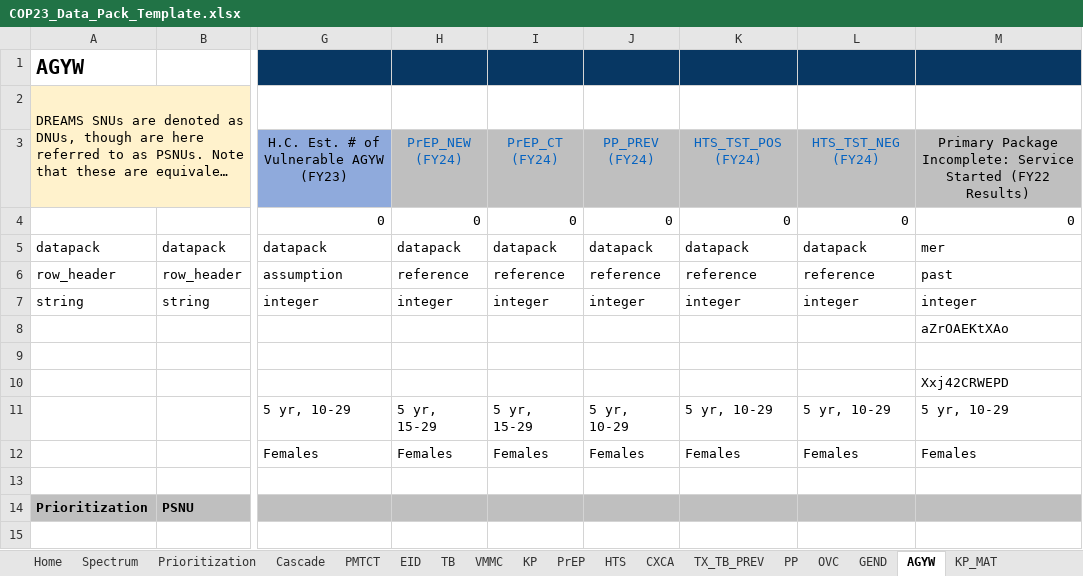
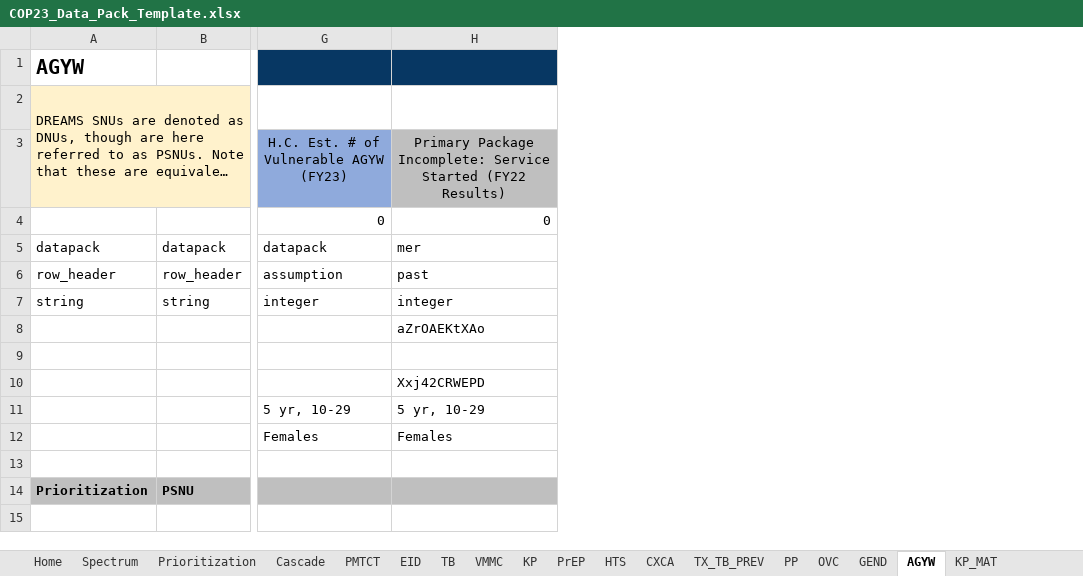
Before and after one commit to pepfar-datim/datapackr, an Excel workbook: inst/extdata/COP23_Data_Pack_Template.xlsx, sheet AGYW, drawn as a sheet; only a part is shown, gaps mark what is left out; long unchanged cells end in …; values as stored, in another font and other column widths than the file's, no borders; conditional formats not drawn; the diff names each change by its address in the sheet, - before the commit and + after, or states it on an @@ line.

Commit message:
DP-788
AGYW tab reference columns

```diff
--- a/inst/extdata/COP23_Data_Pack_Template.xlsx (sheet AGYW)
+++ b/inst/extdata/COP23_Data_Pack_Template.xlsx (sheet AGYW)
-column H, rows 3-14: PrEP_NEW (FY24) | 0 | datapack | reference | integer |  |  |  | 5 yr, 15-29 | Females |  | PrEP_NEW.T
-column I, rows 3-14: PrEP_CT (FY24) | 0 | datapack | reference | integer |  |  |  | 5 yr, 15-29 | Females |  | PrEP_CT.T
-column J, rows 3-14: PP_PREV (FY24) | 0 | datapack | reference | integer |  |  |  | 5 yr, 10-29 | Females |  | PP_PREV.T
-column K, rows 3-14: HTS_TST_POS (FY24) | 0 | datapack | reference | integer |  |  |  | 5 yr, 10-29 | Females |  | HTS_TST.Pos.T
-column L, rows 3-14: HTS_TST_NEG (FY24) | 0 | datapack | reference | integer |  |  |  | 5 yr, 10-29 | Females |  | HTS_TST.Neg.T
```
Also changed, not shown: formulas that keep their value, 1 other file.
